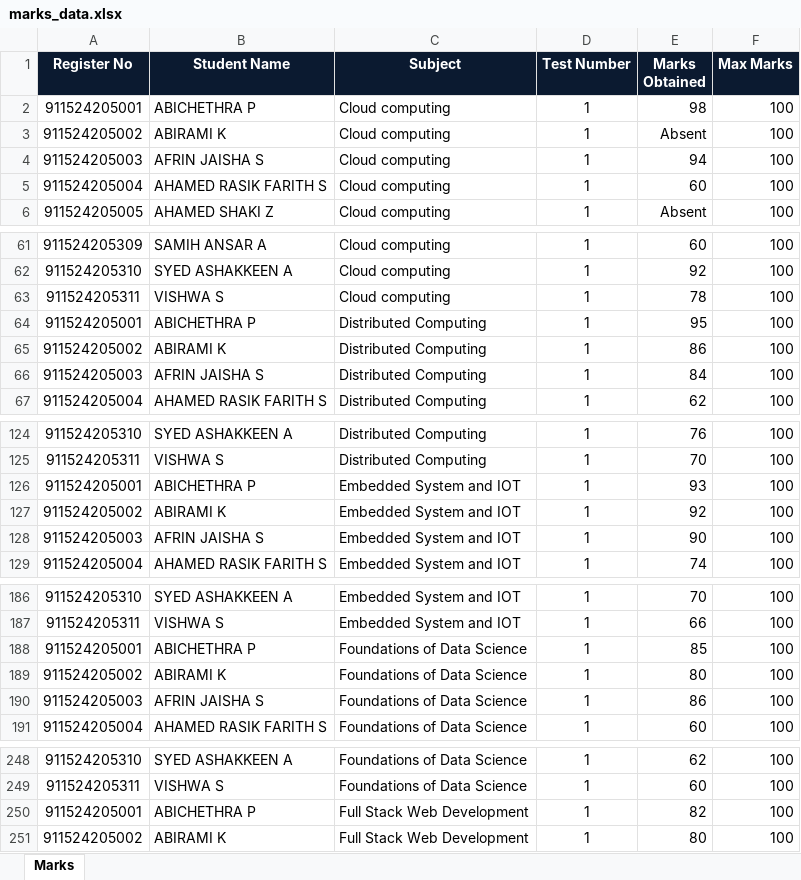
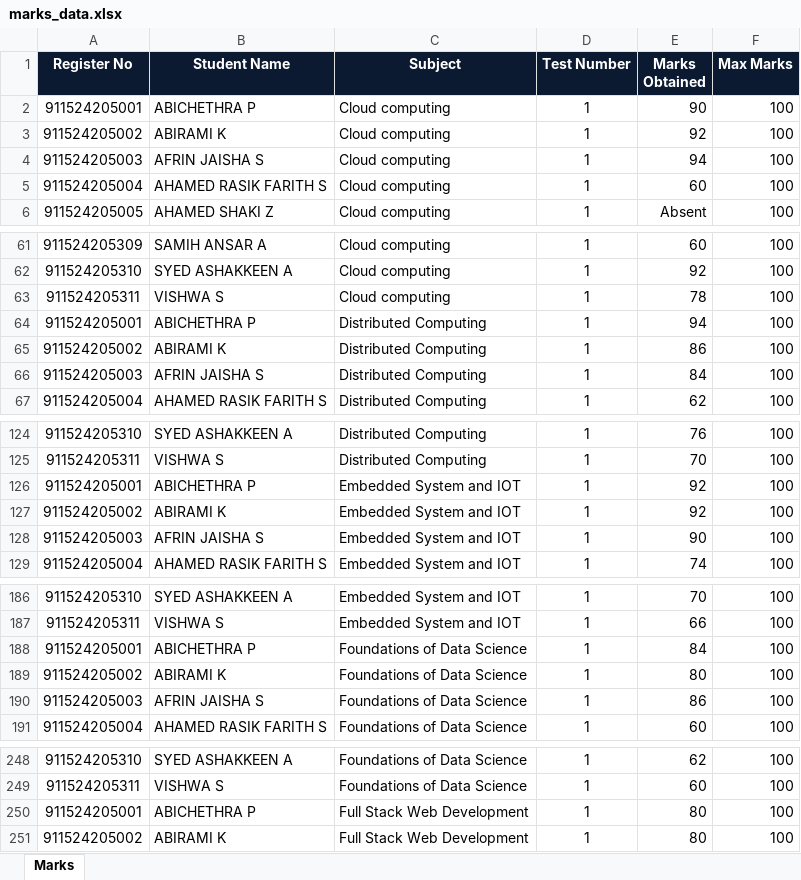
Before and after one commit to Nihmath-2007/Student-database-management-system, an Excel workbook: new try - stepupp/marks_data.xlsx, sheet Marks, drawn as a sheet; only a part is shown, gaps mark what is left out; values as stored, in another font and other column widths than the file's, no borders; the diff covers the shown part only; the diff names each change by its address in the sheet, - before the commit and + after, or states it on an @@ line.

```diff
--- a/new try - stepupp/marks_data.xlsx (sheet Marks)
+++ b/new try - stepupp/marks_data.xlsx (sheet Marks)
-E2 (Marks Obtained): 98
+E2 (Marks Obtained): 90
-E3 (Marks Obtained): Absent
+E3 (Marks Obtained): 92
-E64 (Marks Obtained): 95
+E64 (Marks Obtained): 94
-E126 (Marks Obtained): 93
+E126 (Marks Obtained): 92
-E188 (Marks Obtained): 85
+E188 (Marks Obtained): 84
-E250 (Marks Obtained): 82
+E250 (Marks Obtained): 80
```
Also changed, not shown: 124 added rows and 1 edited cell elsewhere in this sheet, 8 other files.
